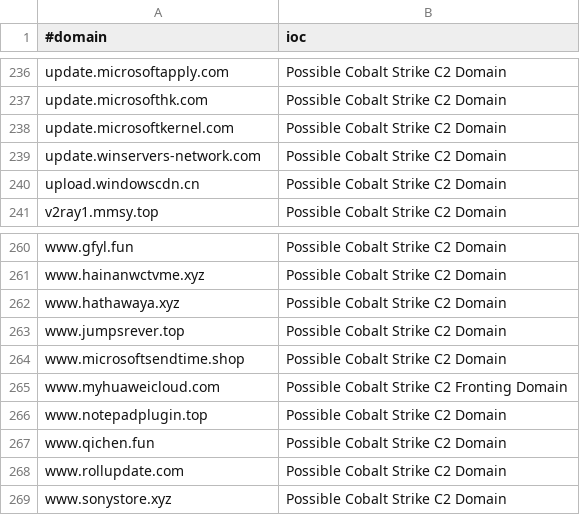
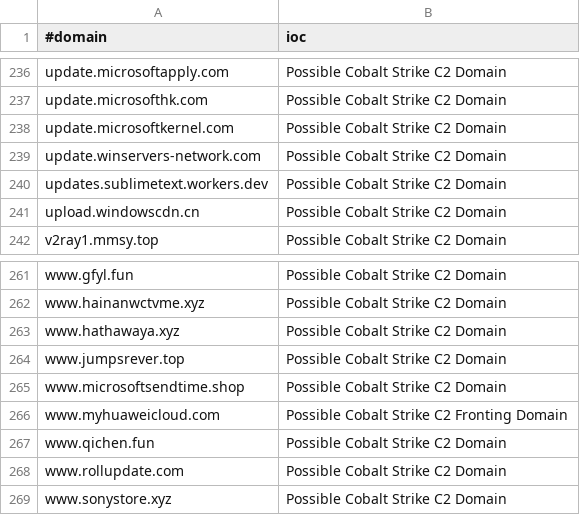
Before and after one commit to VictorCuralea/public-threat-intel-feeds, a CSV file: rawdata/c2intelfeeds/domainC2s-30day-filter-abused.csv, drawn as a sheet; only a part is shown, gaps mark what is left out.

Commit message:
automated data update, cron

```diff
--- a/rawdata/c2intelfeeds/domainC2s-30day-filter-abused.csv
+++ b/rawdata/c2intelfeeds/domainC2s-30day-filter-abused.csv
@@ -239,2 +239,3 @@ update.microsoftkernel.com,Possible Cobalt Strike C2 Domain
 update.winservers-network.com,Possible Cobalt Strike C2 Domain
+updates.sublimetext.workers.dev,Possible Cobalt Strike C2 Domain
 upload.windowscdn.cn,Possible Cobalt Strike C2 Domain
@@ -265,3 +266,2 @@ www.microsoftsendtime.shop,Possible Cobalt Strike C2 Domain
 www.myhuaweicloud.com,Possible Cobalt Strike C2 Fronting Domain
-www.notepadplugin.top,Possible Cobalt Strike C2 Domain
 www.qichen.fun,Possible Cobalt Strike C2 Domain
```
Also changed, not shown: rawdata/c2intelfeeds/domainC2s.csv, rawdata/c2intelfeeds/domainC2swithURL-30day-filter-abused.csv, 31 other files.
